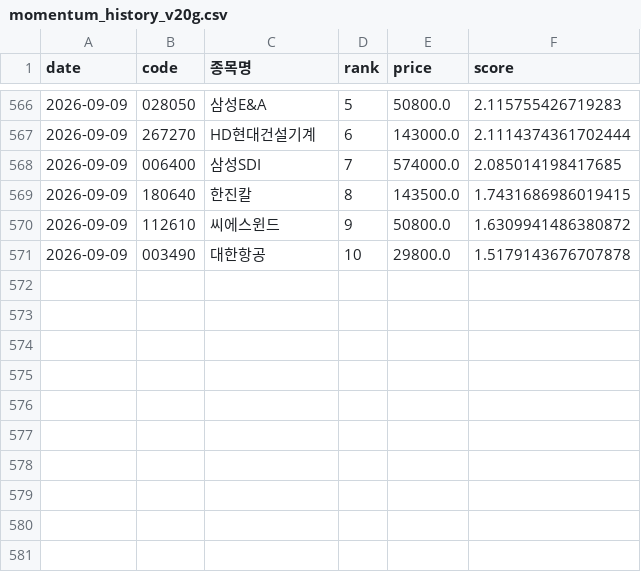
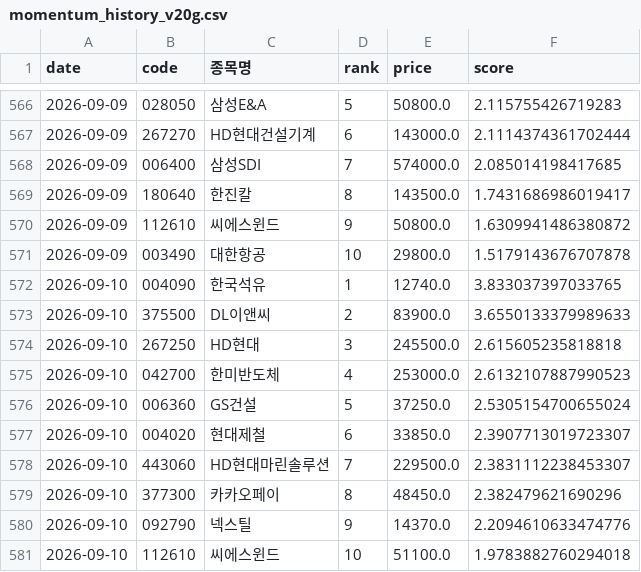
Before and after one commit to viniciusogh/kospi-quant, a CSV file: momentum_history_v20g.csv, drawn as a sheet; only a part is shown, gaps mark what is left out.

```diff
--- a/momentum_history_v20g.csv
+++ b/momentum_history_v20g.csv
@@ -568,4 +568,14 @@
 2026-09-09,006400,삼성SDI,7,574000.0,2.085014198417685
-2026-09-09,180640,한진칼,8,143500.0,1.7431686986019415
+2026-09-09,180640,한진칼,8,143500.0,1.7431686986019417
 2026-09-09,112610,씨에스윈드,9,50800.0,1.6309941486380872
 2026-09-09,003490,대한항공,10,29800.0,1.5179143676707878
+2026-09-10,004090,한국석유,1,12740.0,3.833037397033765
+2026-09-10,375500,DL이앤씨,2,83900.0,3.6550133379989633
+2026-09-10,267250,HD현대,3,245500.0,2.615605235818818
+2026-09-10,042700,한미반도체,4,253000.0,2.6132107887990523
+2026-09-10,006360,GS건설,5,37250.0,2.5305154700655024
+2026-09-10,004020,현대제철,6,33850.0,2.3907713019723307
+2026-09-10,443060,HD현대마린솔루션,7,229500.0,2.3831112238453307
+2026-09-10,377300,카카오페이,8,48450.0,2.382479621690296
+2026-09-10,092790,넥스틸,9,14370.0,2.2094610633474776
+2026-09-10,112610,씨에스윈드,10,51100.0,1.9783882760294018
```
Also changed, not shown: latest_momentum_reco.csv, latest_momentum_reco_v20g.csv, 4 other files.
